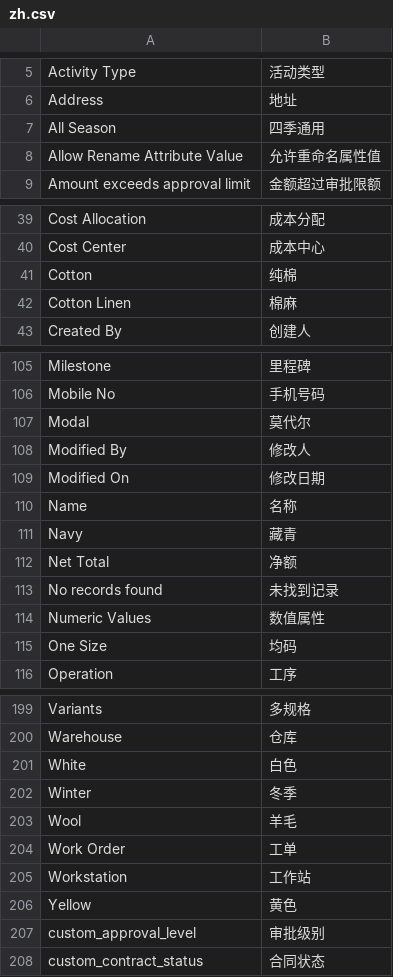
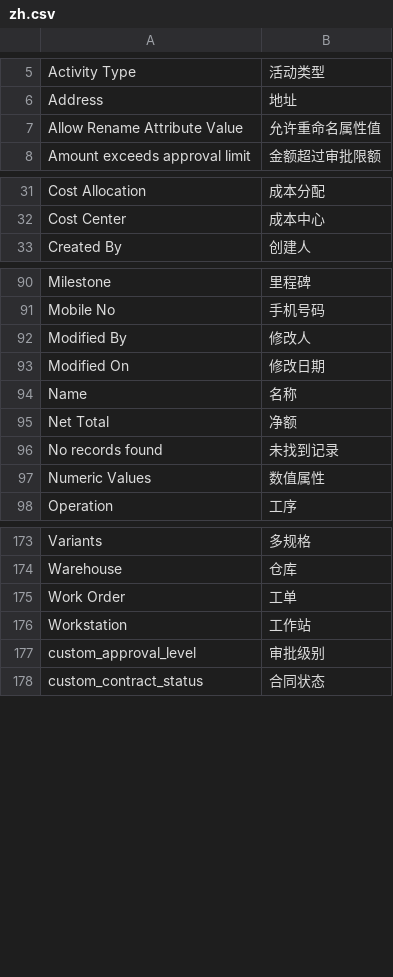
Before and after one commit to a83986475/erpnext-apps, a CSV file: translations/zh.csv, drawn as a sheet; only a part is shown, gaps mark what is left out; the diff covers the shown part only; the diff names each change by its address in the sheet, - before the commit and + after, or states it on an @@ line.

```diff
--- a/translations/zh.csv
+++ b/translations/zh.csv
-row 7: All Season | 四季通用
-row 41: Cotton | 纯棉
-row 42: Cotton Linen | 棉麻
-row 107: Modal | 莫代尔
-row 111: Navy | 藏青
-row 115: One Size | 均码
-row 201: White | 白色
-row 202: Winter | 冬季
-row 203: Wool | 羊毛
-row 206: Yellow | 黄色
```
Also changed, not shown: 20 removed rows elsewhere in this file, 9 other files.
